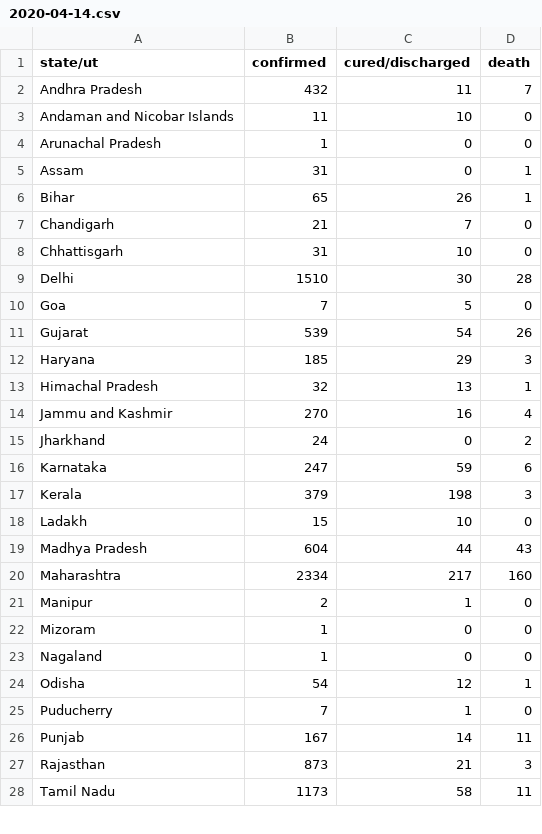
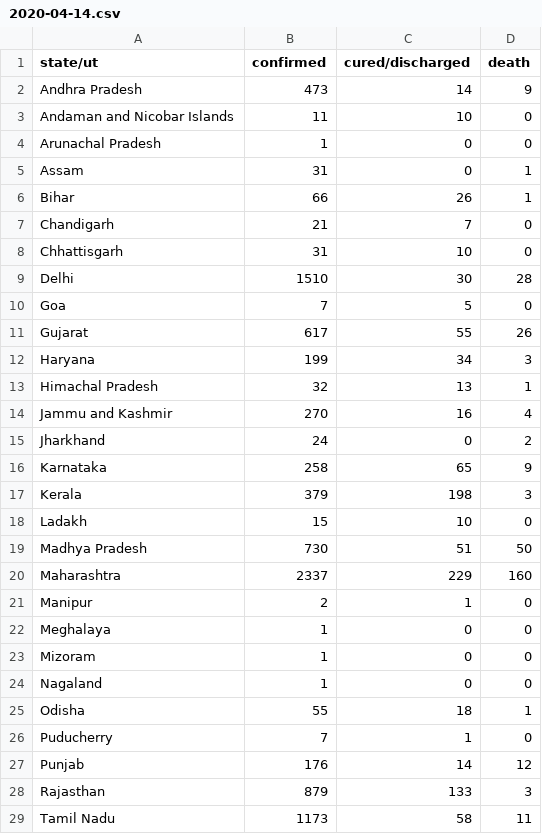
Before and after one commit to bauripalash/ncov-19-india, a CSV file: data/2020-04-14.csv, drawn as a sheet; only a part is shown; the diff covers the shown part only.

```diff
--- a/data/2020-04-14.csv
+++ b/data/2020-04-14.csv
@@ -1,3 +1,3 @@
 state/ut,confirmed,cured/discharged,death
-Andhra Pradesh,432,11,7
+Andhra Pradesh,473,14,9
 Andaman and Nicobar Islands,11,10,0
@@ -5,3 +5,3 @@ Arunachal Pradesh,1,0,0
 Assam,31,0,1
-Bihar,65,26,1
+Bihar,66,26,1
 Chandigarh,21,7,0
@@ -10,4 +10,4 @@ Delhi,1510,30,28
 Goa,7,5,0
-Gujarat,539,54,26
-Haryana,185,29,3
+Gujarat,617,55,26
+Haryana,199,34,3
 Himachal Pradesh,32,13,1
@@ -15,14 +15,15 @@ Jammu and Kashmir,270,16,4
 Jharkhand,24,0,2
-Karnataka,247,59,6
+Karnataka,258,65,9
 Kerala,379,198,3
 Ladakh,15,10,0
-Madhya Pradesh,604,44,43
-Maharashtra,2334,217,160
+Madhya Pradesh,730,51,50
+Maharashtra,2337,229,160
 Manipur,2,1,0
+Meghalaya,1,0,0
 Mizoram,1,0,0
 Nagaland,1,0,0
-Odisha,54,12,1
+Odisha,55,18,1
 Puducherry,7,1,0
-Punjab,167,14,11
-Rajasthan,873,21,3
+Punjab,176,14,12
+Rajasthan,879,133,3
 Tamil Nadu,1173,58,11
```
Also changed, not shown: 4 edited cells elsewhere in this file, 2 other files.
